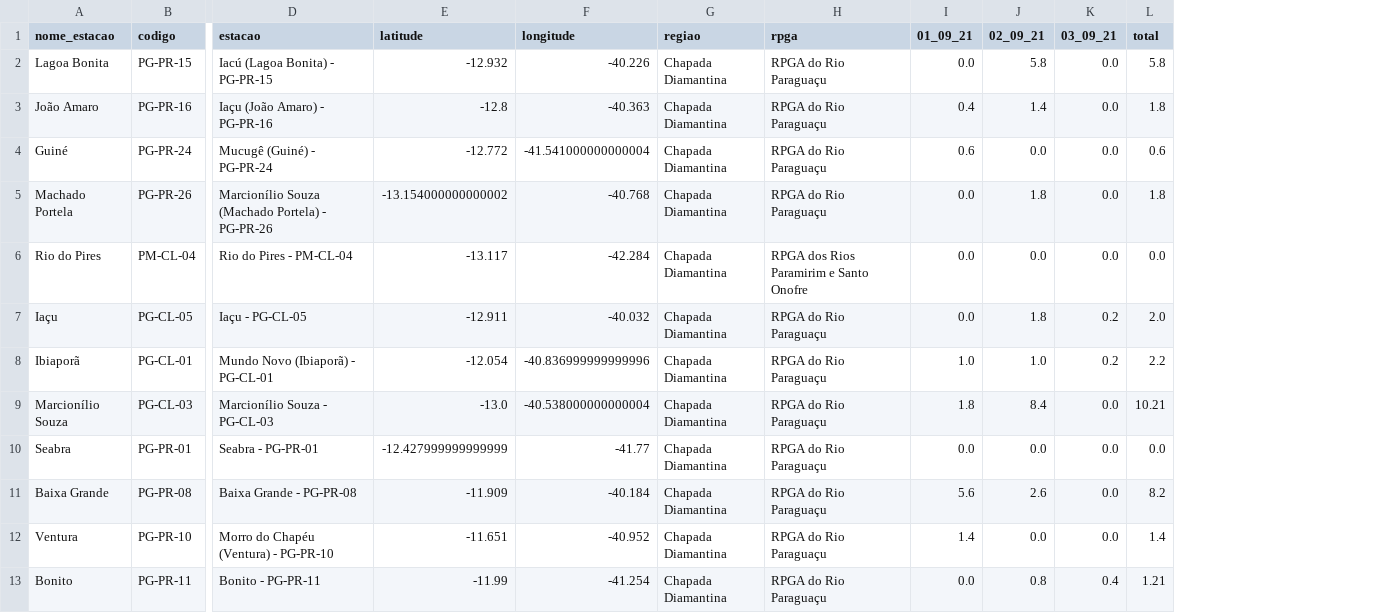
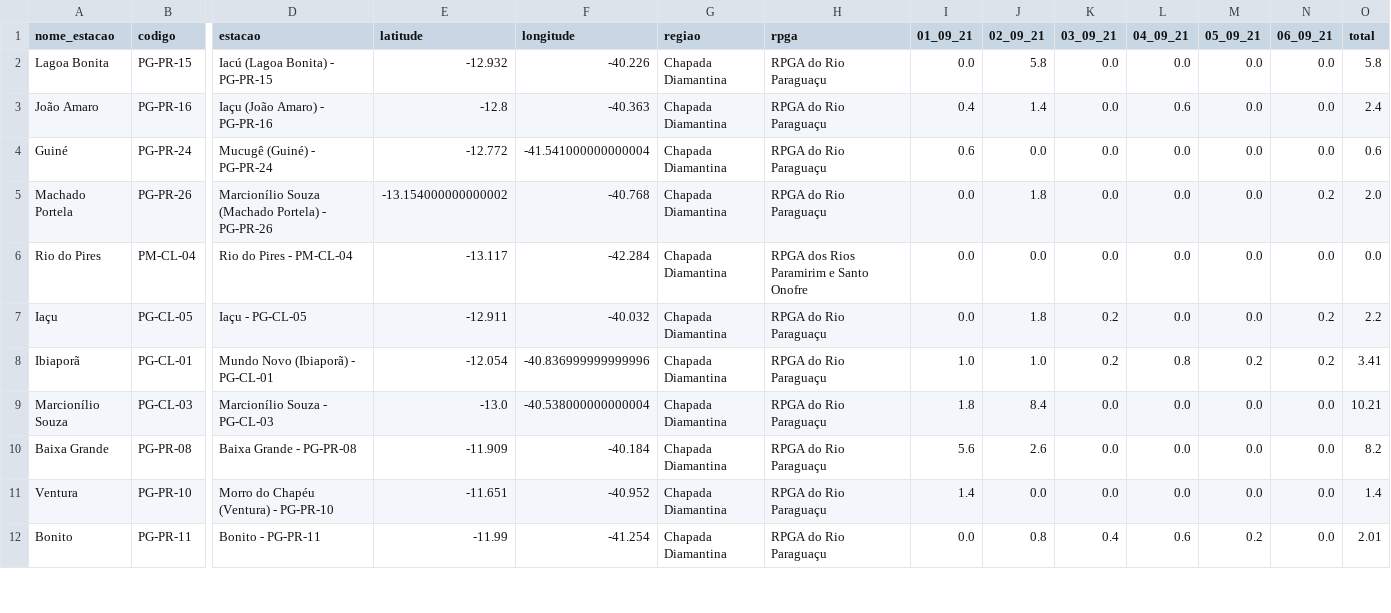
Before and after one commit to SantiagoAmaral/monitoramento1, a CSV file: dados/diario/2021/Setembro.csv, drawn as a sheet; only a part is shown, gaps mark what is left out; removed rows and columns are numbered as before the commit, all else as after; rows hold the shown columns only; the diff covers the shown part only; the diff names each change by its address in the sheet, - before the commit and + after, or states it on an @@ line.

```diff
--- a/dados/diario/2021/Setembro.csv
+++ b/dados/diario/2021/Setembro.csv
+column L (04_09_21), rows 2-12: 0.0 | 0.6 | 0.0 | 0.0 | 0.0 | 0.0 | 0.8 | 0.0 | 0.0 | 0.0 | 0.6
+column M (05_09_21), rows 2-12: 0.0 | 0.0 | 0.0 | 0.0 | 0.0 | 0.0 | 0.2 | 0.0 | 0.0 | 0.0 | 0.2
+column N (06_09_21), rows 2-12: 0.0 | 0.0 | 0.0 | 0.2 | 0.0 | 0.2 | 0.2 | 0.0 | 0.0 | 0.0 | 0.0
-O3 (total): 1.8
+O3 (total): 2.4
-O5 (total): 1.8
+O5 (total): 2.0
-O7 (total): 2.0
+O7 (total): 2.2
-O8 (total): 2.2
+O8 (total): 3.41
-row 10: Seabra | PG-PR-01 | Seabra - PG-PR-01 | -12.427999999999999 | -41.77 | Chapada Diamantina | RPGA do Rio Paraguaçu | 0.0 | 0.0 | 0.0 | 0.0
-O12 (total): 1.21
+O12 (total): 2.01
```
Also changed, not shown: 1 removed row and 84 edited cells elsewhere in this file.
